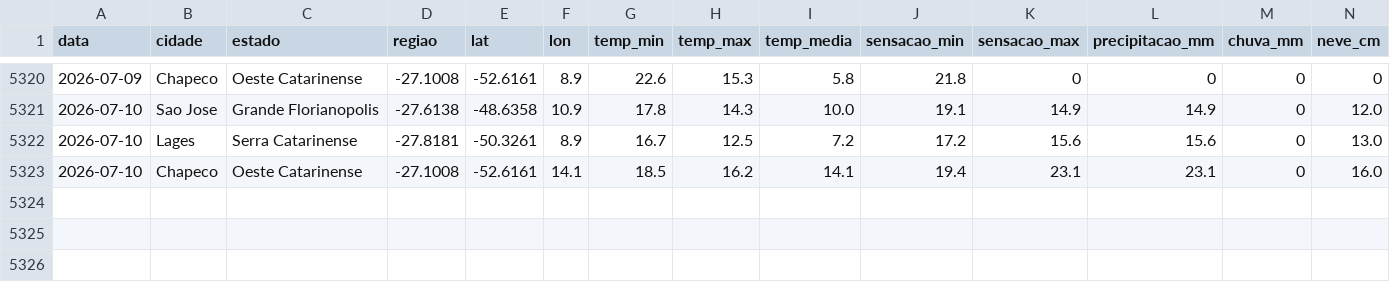
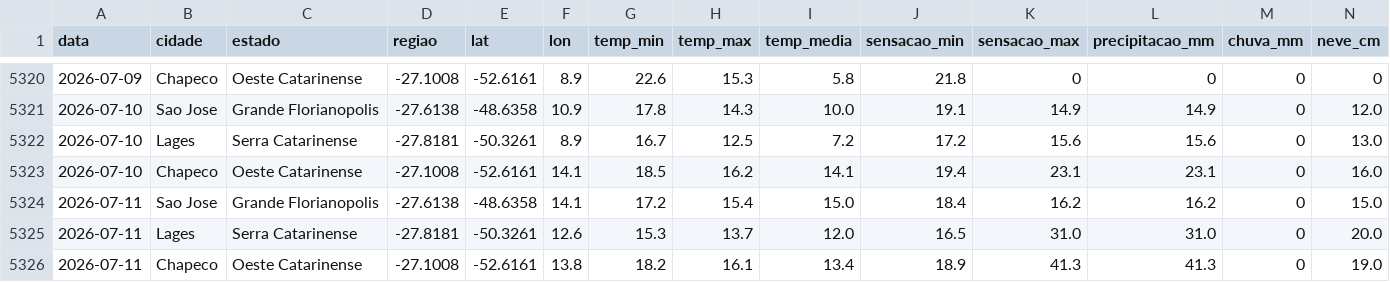
Before and after one commit to augluiz/vcz-site, a CSV file: ceasa_dashboard/dados/clima_sc_historico.csv, drawn as a sheet; only a part is shown, gaps mark what is left out; rows hold the shown columns only; the diff names each change by its address in the sheet, - before the commit and + after, or states it on an @@ line.

```diff
--- a/ceasa_dashboard/dados/clima_sc_historico.csv
+++ b/ceasa_dashboard/dados/clima_sc_historico.csv
+row 5324: 2026-07-11 | Sao Jose | Grande Florianopolis | -27.6138 | -48.6358 | 14.1 | 17.2 | 15.4 | 15.0 | 18.4 | 16.2 | 16.2 | 0 | 15.0
+row 5325: 2026-07-11 | Lages | Serra Catarinense | -27.8181 | -50.3261 | 12.6 | 15.3 | 13.7 | 12.0 | 16.5 | 31.0 | 31.0 | 0 | 20.0
+row 5326: 2026-07-11 | Chapeco | Oeste Catarinense | -27.1008 | -52.6161 | 13.8 | 18.2 | 16.1 | 13.4 | 18.9 | 41.3 | 41.3 | 0 | 19.0
```
Also changed, not shown: ceasa_dashboard/dados/clima_sc_previsao.csv, ceasa_dashboard/dados/previsoes_historico.csv.
